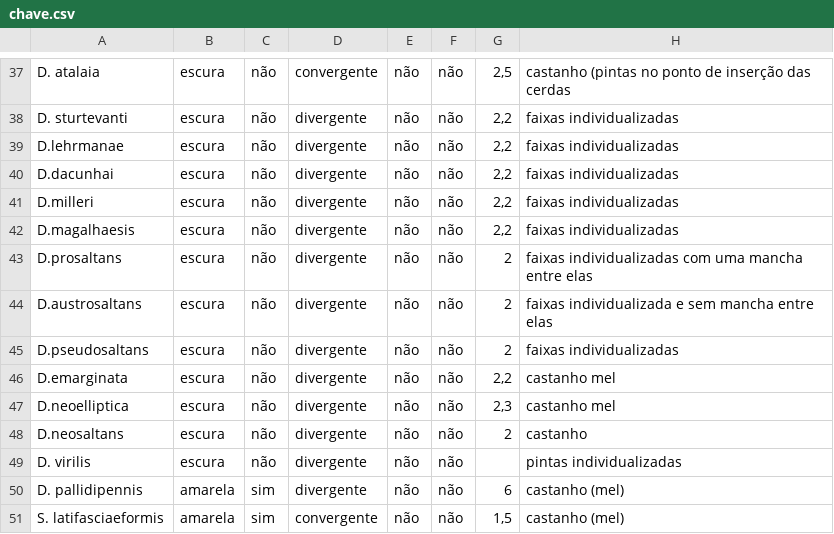
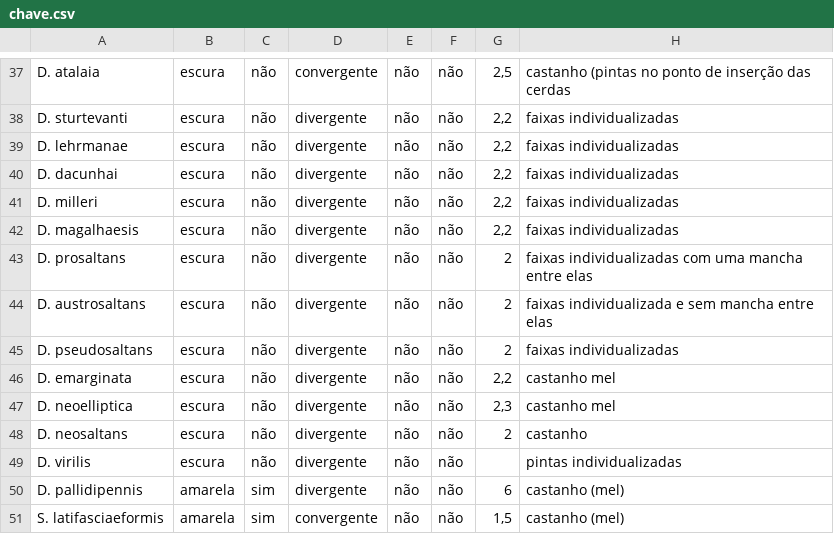
Before and after one commit to izareginabios/chave_de_identificacao, a CSV file: data/chave.csv, drawn as a sheet; only a part is shown, gaps mark what is left out; the diff names each change by its address in the sheet, - before the commit and + after, or states it on an @@ line.

```diff
--- a/data/chave.csv
+++ b/data/chave.csv
-A39: D.lehrmanae
+A39: D. lehrmanae
-A40: D.dacunhai
+A40: D. dacunhai
-A41: D.milleri
+A41: D. milleri
-A42: D.magalhaesis
+A42: D. magalhaesis
-A43: D.prosaltans
+A43: D. prosaltans
-A44: D.austrosaltans
+A44: D. austrosaltans
-A45: D.pseudosaltans
+A45: D. pseudosaltans
-A46: D.emarginata
+A46: D. emarginata
-A47: D.neoelliptica
+A47: D. neoelliptica
-A48: D.neosaltans
+A48: D. neosaltans
```
Also changed, not shown: 2 other files.
